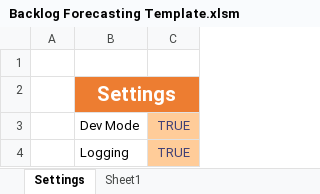
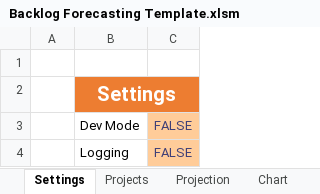
Before and after one commit to CamronWalker/backlog-forecasting, an Excel workbook: Backlog Forecasting Template.xlsm, sheet Settings, drawn as a sheet; values as stored, in another font and other column widths than the file's, no borders; the diff names each change by its address in the sheet, - before the commit and + after, or states it on an @@ line.

```diff
--- a/Backlog Forecasting Template.xlsm (sheet Settings)
+++ b/Backlog Forecasting Template.xlsm (sheet Settings)
-sheet tab: Sheet1
+sheet tab: Projects
+sheet tab: Projection
+sheet tab: Chart
-C3:C4: TRUE
+C3:C4: FALSE
```
Also changed, not shown: sheet Projects, charts or pictures, 2 other files.
